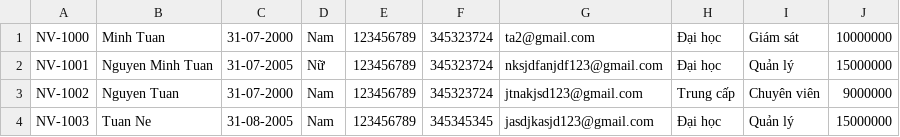
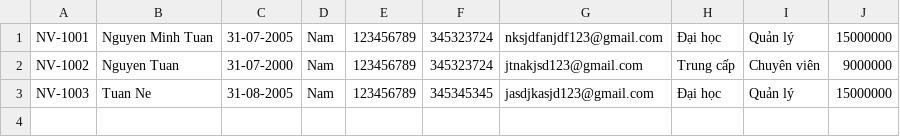
Before and after one commit to minhtuan3107/C0823G1_Nguyen_Minh_Tuan_Module2, a CSV file: src/Furama/utils/DataEmployee.csv, drawn as a sheet.

```diff
--- a/src/Furama/utils/DataEmployee.csv
+++ b/src/Furama/utils/DataEmployee.csv
@@ -1,3 +1,2 @@
-NV-1000,Minh Tuan,31-07-2000,Nam,123456789,345323724,ta2@gmail.com,Đại học,Giám sát,10000000,
-NV-1001,Nguyen Minh Tuan,31-07-2005,Nữ,123456789,345323724,nksjdfanjdf123@gmail.com,Đại học,Quản lý,15000000,
+NV-1001,Nguyen Minh Tuan,31-07-2005,Nam,123456789,345323724,nksjdfanjdf123@gmail.com,Đại học,Quản lý,15000000,
 NV-1002,Nguyen Tuan,31-07-2000,Nam,123456789,345323724,jtnakjsd123@gmail.com,Trung cấp,Chuyên viên,9000000,
```
Also changed, not shown: out/production/module2Again/Furama/Utils/DataEmployee.csv, 9 other files.
